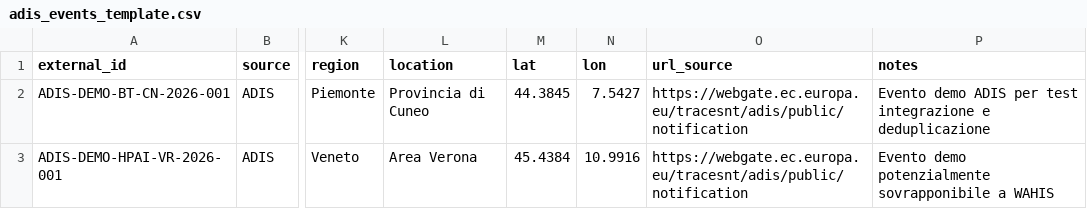
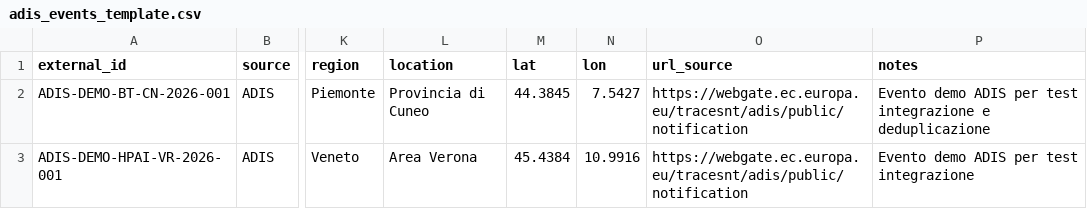
Before and after one commit to comunicazionenibbiotec-droid/vet-alert-backend-api, a CSV file: data/adis_import/adis_events_template.csv, drawn as a sheet; only a part is shown, gaps mark what is left out; the diff names each change by its address in the sheet, - before the commit and + after, or states it on an @@ line.

```diff
--- a/data/adis_import/adis_events_template.csv
+++ b/data/adis_import/adis_events_template.csv
-P3 (notes): Evento demo potenzialmente sovrapponibile a WAHIS
+P3 (notes): Evento demo ADIS per test integrazione
```
Also changed, not shown: 1 other file.
